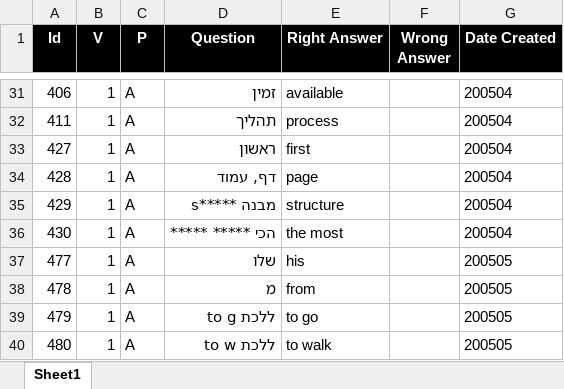
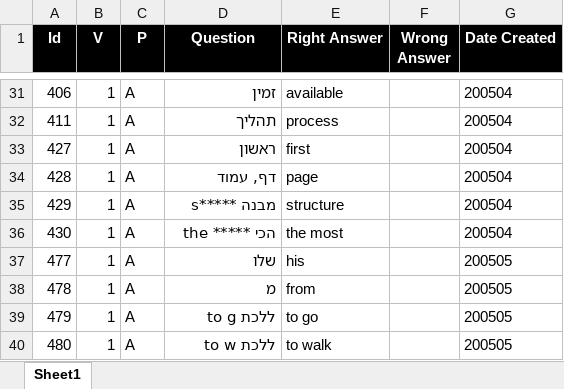
Before and after one commit to valdas1966/myq, an Excel workbook: Questions/English/Popular 1000.xlsx, sheet Sheet1, drawn as a sheet; only a part is shown, gaps mark what is left out; values as stored, in another font and other column widths than the file's, no borders; conditional formats not drawn; the diff names each change by its address in the sheet, - before the commit and + after, or states it on an @@ line.

```diff
--- a/Questions/English/Popular 1000.xlsx (sheet Sheet1)
+++ b/Questions/English/Popular 1000.xlsx (sheet Sheet1)
-D36 (Question): הכי ***** *****
+D36 (Question): הכי ***** the
```
Also changed, not shown: Questions/English/Definitions 1000.xlsx, Questions/English/Phrases 1000.xlsx, 33 other files.
